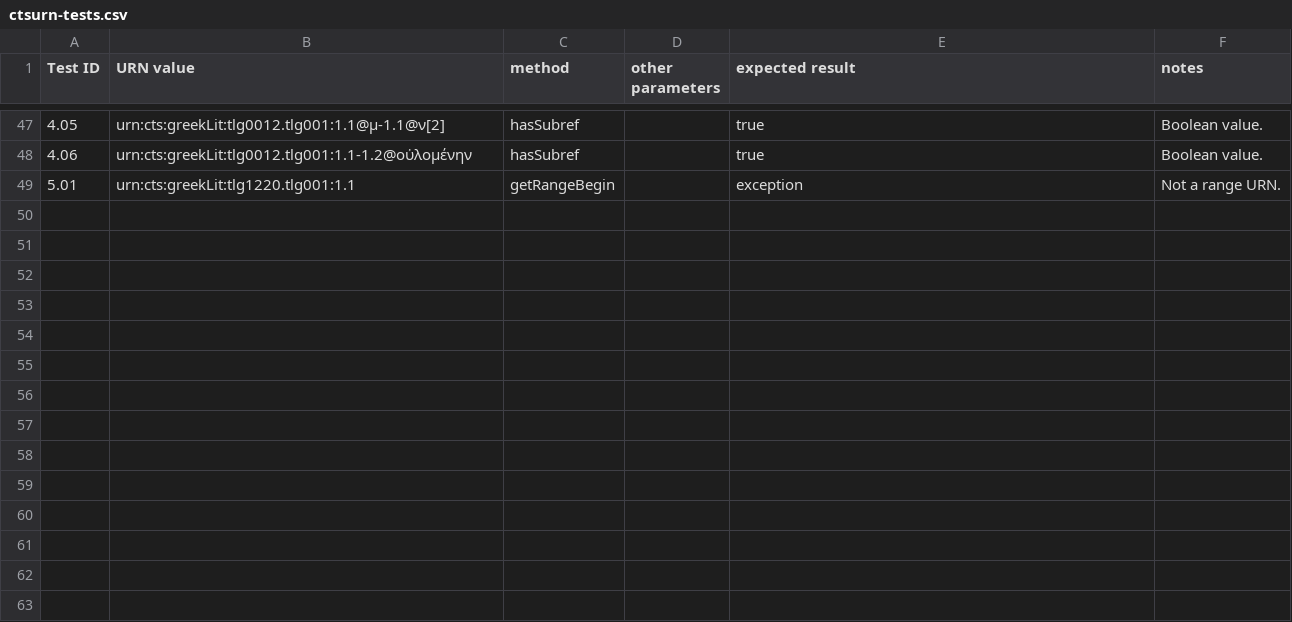
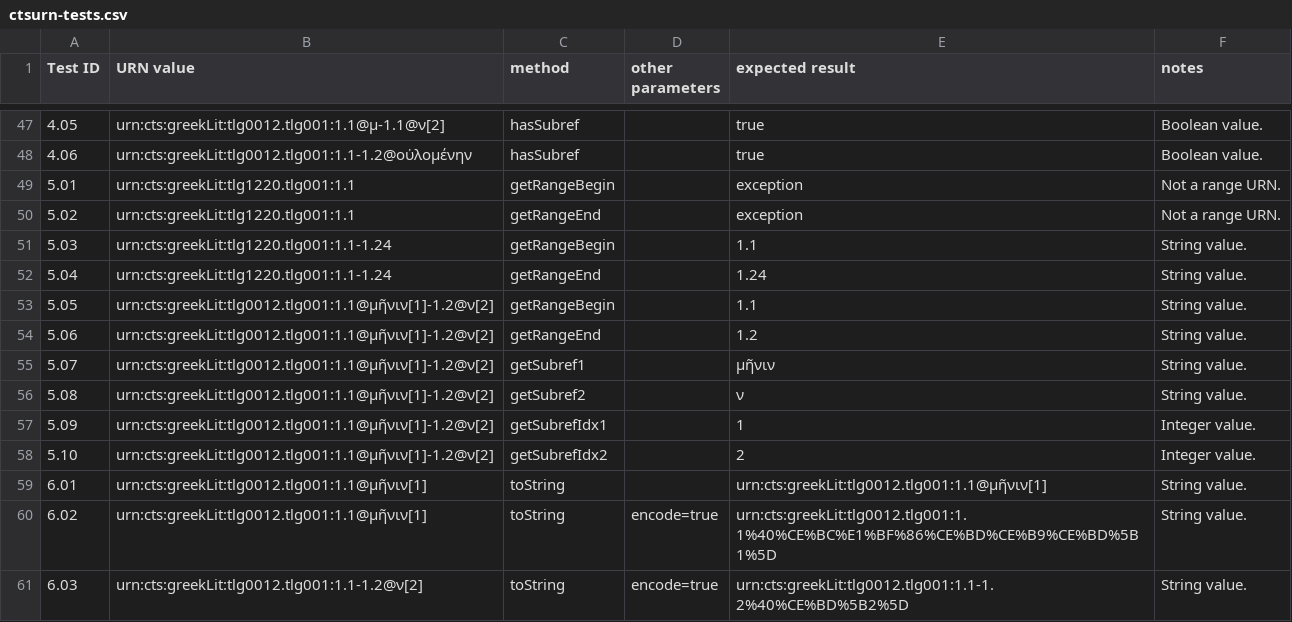
Before and after one commit to cite-architecture/ctslib_design, a CSV file: ctsurn-tests.csv, drawn as a sheet; only a part is shown, gaps mark what is left out; the diff names each change by its address in the sheet, - before the commit and + after, or states it on an @@ line.

Commit message:
Complete listing of all implemented tests.

```diff
--- a/ctsurn-tests.csv
+++ b/ctsurn-tests.csv
+row 50: 5.02 | urn:cts:greekLit:tlg1220.tlg001:1.1 | getRangeEnd |  | exception | Not a range URN.
+row 51: 5.03 | urn:cts:greekLit:tlg1220.tlg001:1.1-1.24 | getRangeBegin |  | 1.1 | String value.
+row 52: 5.04 | urn:cts:greekLit:tlg1220.tlg001:1.1-1.24 | getRangeEnd |  | 1.24 | String value.
+row 53: 5.05 | urn:cts:greekLit:tlg0012.tlg001:1.1@μῆνιν[1]-1.2@ν[2] | getRangeBegin |  | 1.1 | String value.
+row 54: 5.06 | urn:cts:greekLit:tlg0012.tlg001:1.1@μῆνιν[1]-1.2@ν[2] | getRangeEnd |  | 1.2 | String value.
+row 55: 5.07 | urn:cts:greekLit:tlg0012.tlg001:1.1@μῆνιν[1]-1.2@ν[2] | getSubref1 |  | μῆνιν | String value.
+row 56: 5.08 | urn:cts:greekLit:tlg0012.tlg001:1.1@μῆνιν[1]-1.2@ν[2] | getSubref2 |  | ν | String value.
+row 57: 5.09 | urn:cts:greekLit:tlg0012.tlg001:1.1@μῆνιν[1]-1.2@ν[2] | getSubrefIdx1 |  | 1 | Integer value.
+row 58: 5.10 | urn:cts:greekLit:tlg0012.tlg001:1.1@μῆνιν[1]-1.2@ν[2] | getSubrefIdx2 |  | 2 | Integer value.
+row 59: 6.01 | urn:cts:greekLit:tlg0012.tlg001:1.1@μῆνιν[1] | toString |  | urn:cts:greekLit:tlg0012.tlg001:1.1@μῆνιν[1] | String value.
+row 60: 6.02 | urn:cts:greekLit:tlg0012.tlg001:1.1@μῆνιν[1] | toString | encode=true | urn:cts:greekLit:tlg0012.tlg001:1.1%40%CE%BC%E1%BF%86%CE%BD%CE%B9%CE%BD%5B1%5D | String value.
+row 61: 6.03 | urn:cts:greekLit:tlg0012.tlg001:1.1-1.2@ν[2] | toString | encode=true | urn:cts:greekLit:tlg0012.tlg001:1.1-1.2%40%CE%BD%5B2%5D | String value.
```
